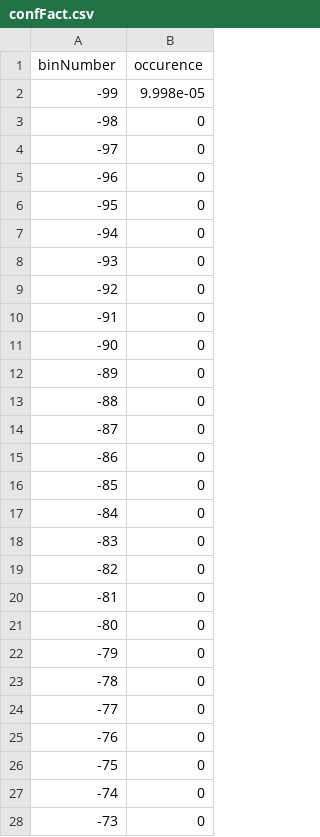
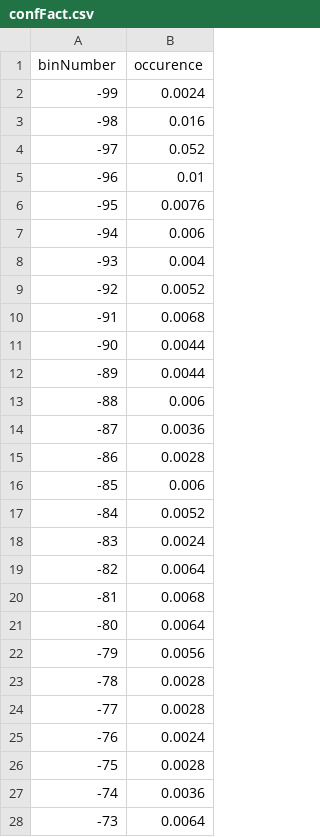
Before and after one commit to blupiac/ConfFactors, a CSV file: output/confFact.csv, drawn as a sheet; only a part is shown; the diff covers the shown part only.

Commit message:
incorporated matrix implementation: confFactors WORKS
IT WORKSgit add -A!

```diff
--- a/output/confFact.csv
+++ b/output/confFact.csv
@@ -1,28 +1,28 @@
 binNumber, occurence
--99, 9.998e-05
--98, 0
--97, 0
--96, 0
--95, 0
--94, 0
--93, 0
--92, 0
--91, 0
--90, 0
--89, 0
--88, 0
--87, 0
--86, 0
--85, 0
--84, 0
--83, 0
--82, 0
--81, 0
--80, 0
--79, 0
--78, 0
--77, 0
--76, 0
--75, 0
--74, 0
--73, 0
+-99, 0.0024
+-98, 0.016
+-97, 0.052
+-96, 0.01
+-95, 0.0076
+-94, 0.006
+-93, 0.004
+-92, 0.0052
+-91, 0.0068
+-90, 0.0044
+-89, 0.0044
+-88, 0.006
+-87, 0.0036
+-86, 0.0028
+-85, 0.006
+-84, 0.0052
+-83, 0.0024
+-82, 0.0064
+-81, 0.0068
+-80, 0.0064
+-79, 0.0056
+-78, 0.0028
+-77, 0.0028
+-76, 0.0024
+-75, 0.0028
+-74, 0.0036
+-73, 0.0064
```
Also changed, not shown: 165 edited cells elsewhere in this file, 5 other files.
